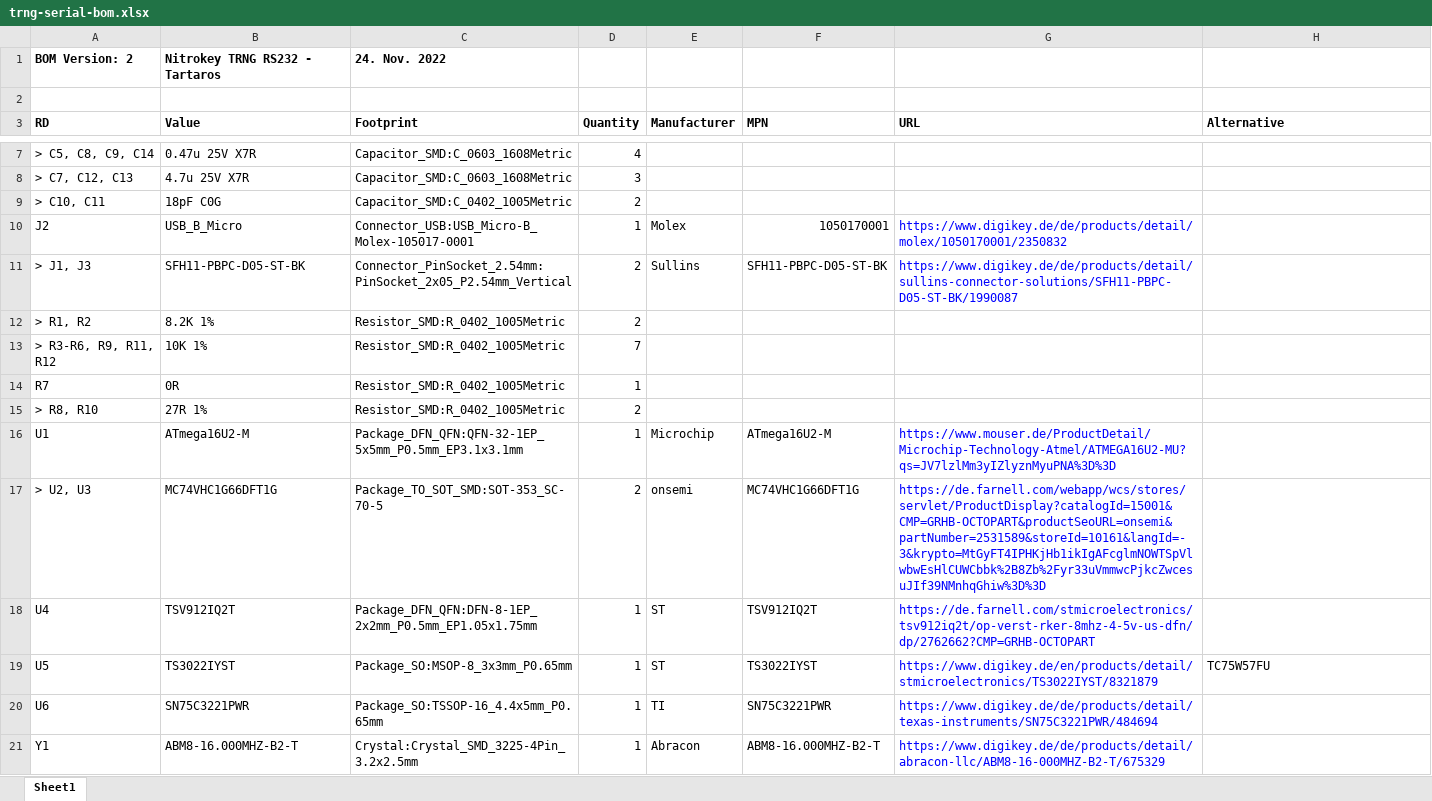
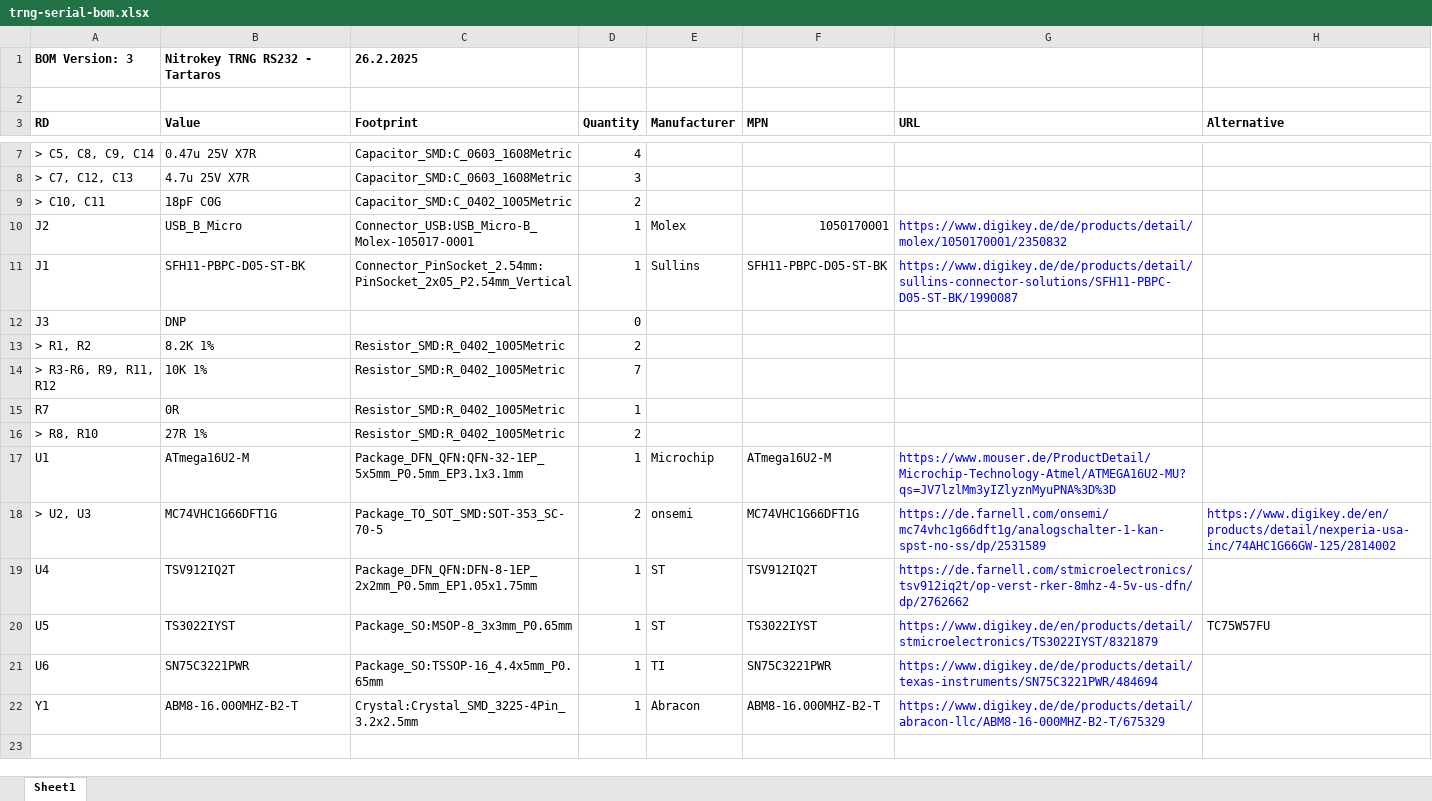
Before and after one commit to Nitrokey/nitrokey-trng-rs232-hardware, an Excel workbook: trng-serial-bom.xlsx, sheet Sheet1, drawn as a sheet; only a part is shown, gaps mark what is left out; values as stored, in another font and other column widths than the file's, no borders; addresses are those after the commit; the diff names each change by its address in the sheet, - before the commit and + after, or states it on an @@ line.

Commit message:
BOM don't place J3, alternative for U2, U3

```diff
--- a/trng-serial-bom.xlsx (sheet Sheet1)
+++ b/trng-serial-bom.xlsx (sheet Sheet1)
-A1 (RD): BOM Version: 2
+A1 (RD): BOM Version: 3
-C1 (Footprint): 24. Nov. 2022
+C1 (Footprint): 26.2.2025
-A11 (RD): > J1, J3
+A11 (RD): J1
-D11 (Quantity): 2
+D11 (Quantity): 1
+row 12: J3 | DNP |  | 0
-G18 (URL): https://de.farnell.com/webapp/wcs/stores/servlet/ProductDisplay?catalogId=15001&CMP=GRHB-OCTOPART&productSeoURL=onsemi&partNumber=2531589&storeId=10161&langId=-3&krypto=MtGyFT4IPHKjHb1ikIgAFcglmNOWTSpVlwbwEsHlCUWCbbk%2B8Zb%2Fyr33uVmmwcPjkcZwcesuJIf39NMnhqGhiw%3D%3D
+G18 (URL): https://de.farnell.com/onsemi/mc74vhc1g66dft1g/analogschalter-1-kan-spst-no-ss/dp/2531589
-H18 (Alternative): (empty)
+H18 (Alternative): https://www.digikey.de/en/products/detail/nexperia-usa-inc/74AHC1G66GW-125/2814002
-G19 (URL): https://de.farnell.com/stmicroelectronics/tsv912iq2t/op-verst-rker-8mhz-4-5v-us-dfn/dp/2762662?CMP=GRHB-OCTOPART
+G19 (URL): https://de.farnell.com/stmicroelectronics/tsv912iq2t/op-verst-rker-8mhz-4-5v-us-dfn/dp/2762662
```
